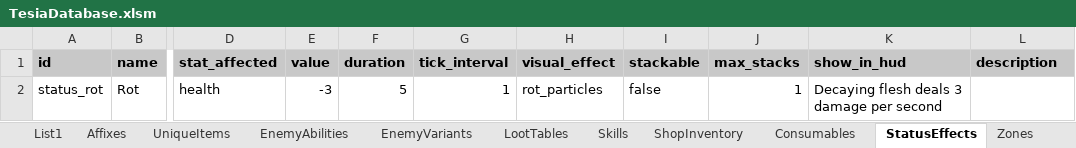
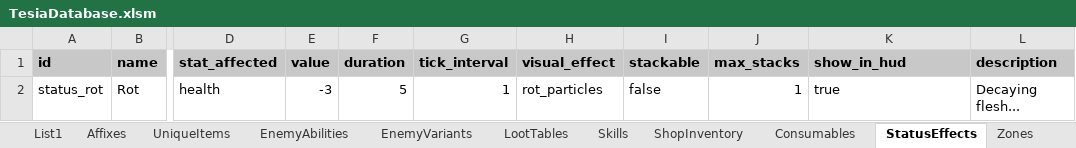
Before and after one commit to MatousHruska/MobileTestia, an Excel workbook: databases/TesiaDatabase.xlsm, sheet StatusEffects, drawn as a sheet; only a part is shown, gaps mark what is left out; values as stored, in another font and other column widths than the file's, no borders; the diff names each change by its address in the sheet, - before the commit and + after, or states it on an @@ line.

Commit message:
Push

```diff
--- a/databases/TesiaDatabase.xlsm (sheet StatusEffects)
+++ b/databases/TesiaDatabase.xlsm (sheet StatusEffects)
-K2 (show_in_hud): Decaying flesh deals 3 damage per second
+K2 (show_in_hud): true
-L2 (description): (empty)
+L2 (description): Decaying flesh...
```
